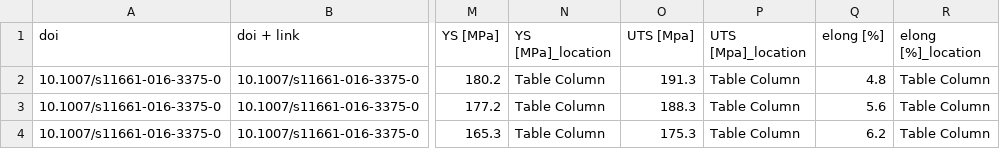
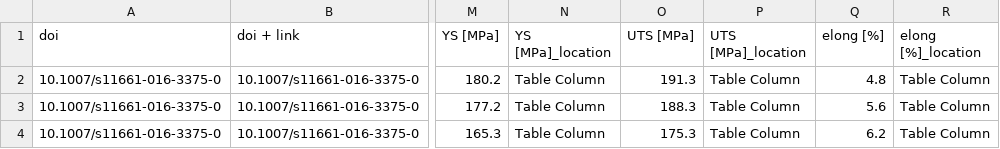
Before and after one commit to gsireesh/ddd-benchmark, a CSV file: data/aluminum/al_data.csv, drawn as a sheet; only a part is shown, gaps mark what is left out; the diff names each change by its address in the sheet, - before the commit and + after, or states it on an @@ line.

Commit message:
Correction to column  header

```diff
--- a/data/aluminum/al_data.csv
+++ b/data/aluminum/al_data.csv
-O1: UTS [Mpa]
+O1: UTS [MPa]
-P1: UTS [Mpa]_location
+P1: UTS [MPa]_location
```
